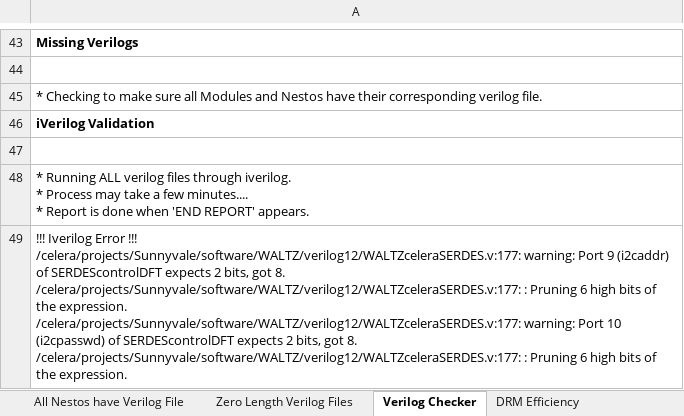
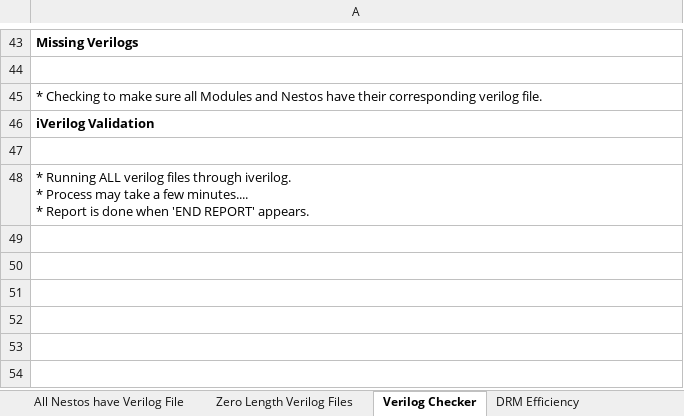
Before and after one commit to celeratech/hopperruns, an Excel workbook: WALTZ/project/Sanity.xlsx, sheet Verilog Checker, drawn as a sheet; only a part is shown, gaps mark what is left out; values as stored, in another font and other column widths than the file's, no borders; ↵ is a line break in a cell; the diff names each change by its address in the sheet, - before the commit and + after, or states it on an @@ line.

Commit message:
hopper run WALTZ_20250109.01.32.39

```diff
--- a/WALTZ/project/Sanity.xlsx (sheet Verilog Checker)
+++ b/WALTZ/project/Sanity.xlsx (sheet Verilog Checker)
-row 49: !!! Iverilog Error !!! ↵ /celera/projects/Sunnyvale/software/WALTZ/verilog12/WALTZceleraSERDES.v:177: warning: Port 9 (i2caddr) of SERDEScontrolDFT expects 2 bits, got 8. ↵ /celera/projects/Sunnyvale/software/WALTZ/verilog12/WALTZceleraSERDES.v:177: : Pruning 6 high bits of the expression. ↵ /celera/projects/Sunnyvale/software/WALTZ/verilog12/WALTZceleraSERDES.v:177: warning: Port 10 (i2cpasswd) of SERDEScontrolDFT expects 2 bits, got 8. ↵ /celera/projects/Sunnyvale/software/WALTZ/verilog12/WALTZceleraSERDES.v:177: : Pruning 6 high bits of the expression.
```
Also changed, not shown: other sheet tabs, WALTZ/project/Address.xlsx, WALTZ/project/Efficiency.xlsx, 37 other files.
